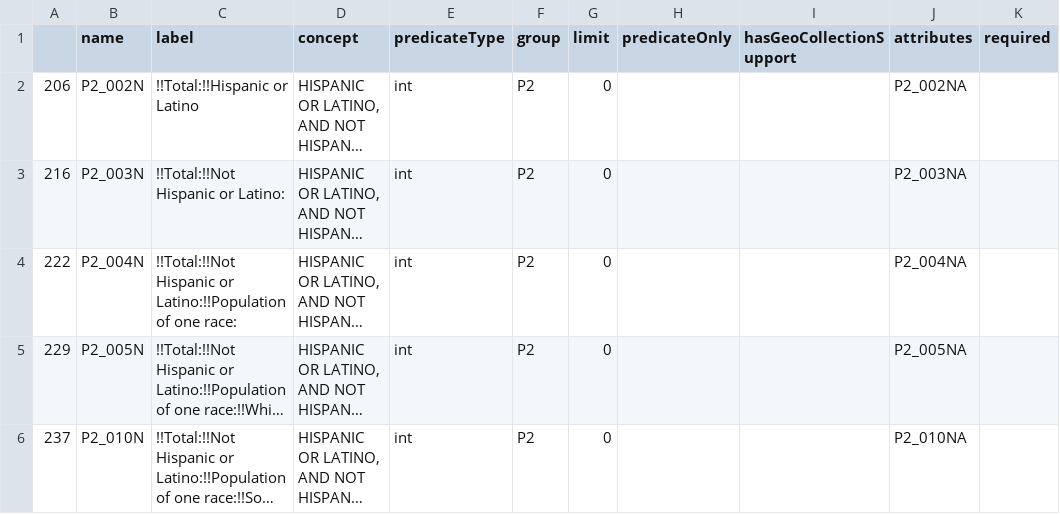
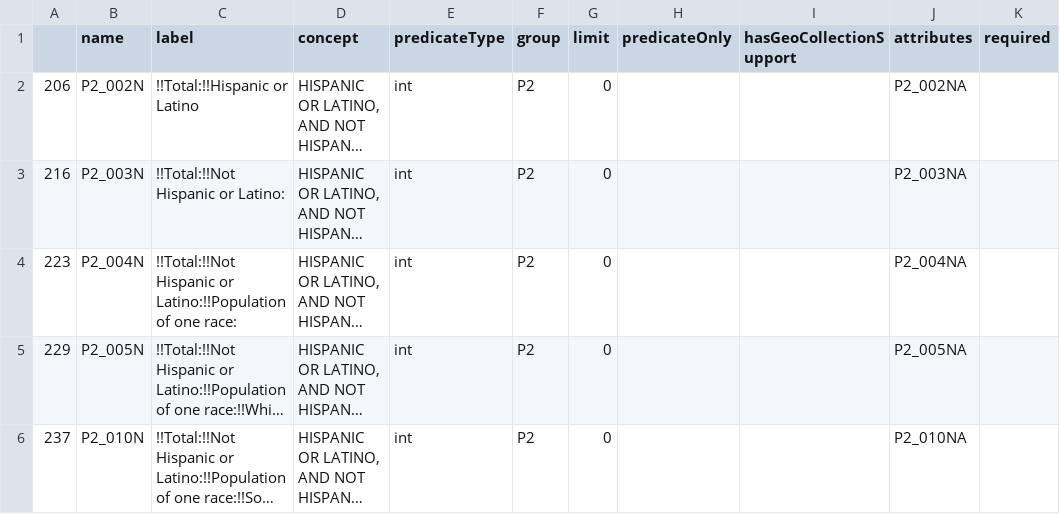
Before and after one commit to BayAreaMetro/Spatial-Analysis-Mapping-Projects, a CSV file: Project-Documentation/I880-Express-Lane-START-LEP-Analysis/data/decennial_census_tbl_vars_p2.csv, drawn as a sheet; only a part is shown; long unchanged cells end in …; the diff names each change by its address in the sheet, - before the commit and + after, or states it on an @@ line.

Commit message:
Update decennial_census_tbl_vars_p2.csv

```diff
--- a/Project-Documentation/I880-Express-Lane-START-LEP-Analysis/data/decennial_census_tbl_vars_p2.csv
+++ b/Project-Documentation/I880-Express-Lane-START-LEP-Analysis/data/decennial_census_tbl_vars_p2.csv
-A4: 222
+A4: 223
```
